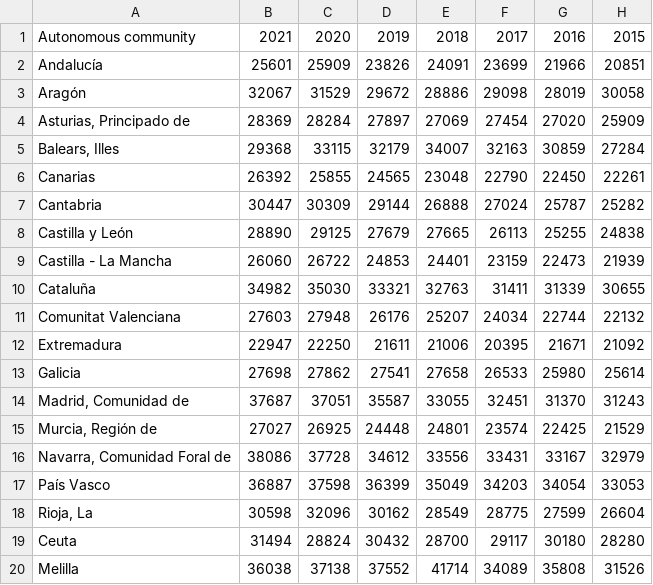
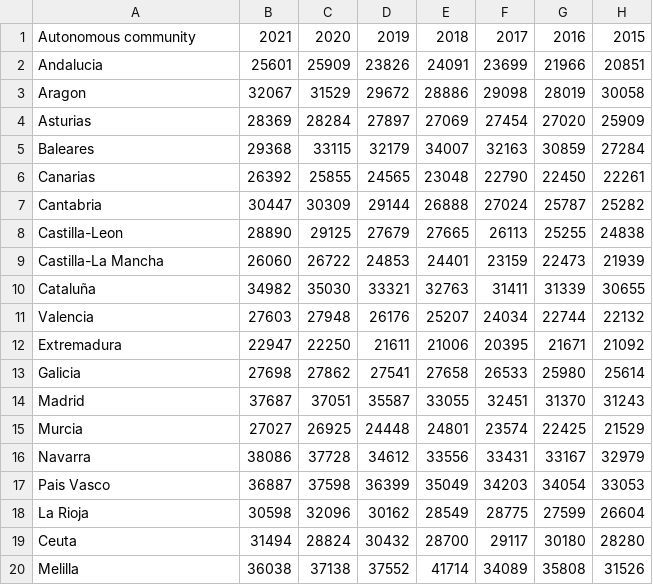
Before and after one commit to levipf/levipf.github.io, a CSV file: spain_incoome.csv, drawn as a sheet; only a part is shown; the diff names each change by its address in the sheet, - before the commit and + after, or states it on an @@ line.

Commit message:
Add files via upload

```diff
--- a/spain_incoome.csv
+++ b/spain_incoome.csv
-A2: Andalucía
+A2: Andalucia
-A3: Aragón
+A3: Aragon
-A4: Asturias, Principado de
+A4: Asturias
-A5: Balears, Illes
+A5: Baleares
-A8: Castilla y León
+A8: Castilla-Leon
-A9: Castilla - La Mancha
+A9: Castilla-La Mancha
-A11: Comunitat Valenciana
+A11: Valencia
-A14: Madrid, Comunidad de
+A14: Madrid
-A15: Murcia, Región de
+A15: Murcia
-A16: Navarra, Comunidad Foral de
+A16: Navarra
-A17: País Vasco
+A17: Pais Vasco
-A18: Rioja, La
+A18: La Rioja
```
